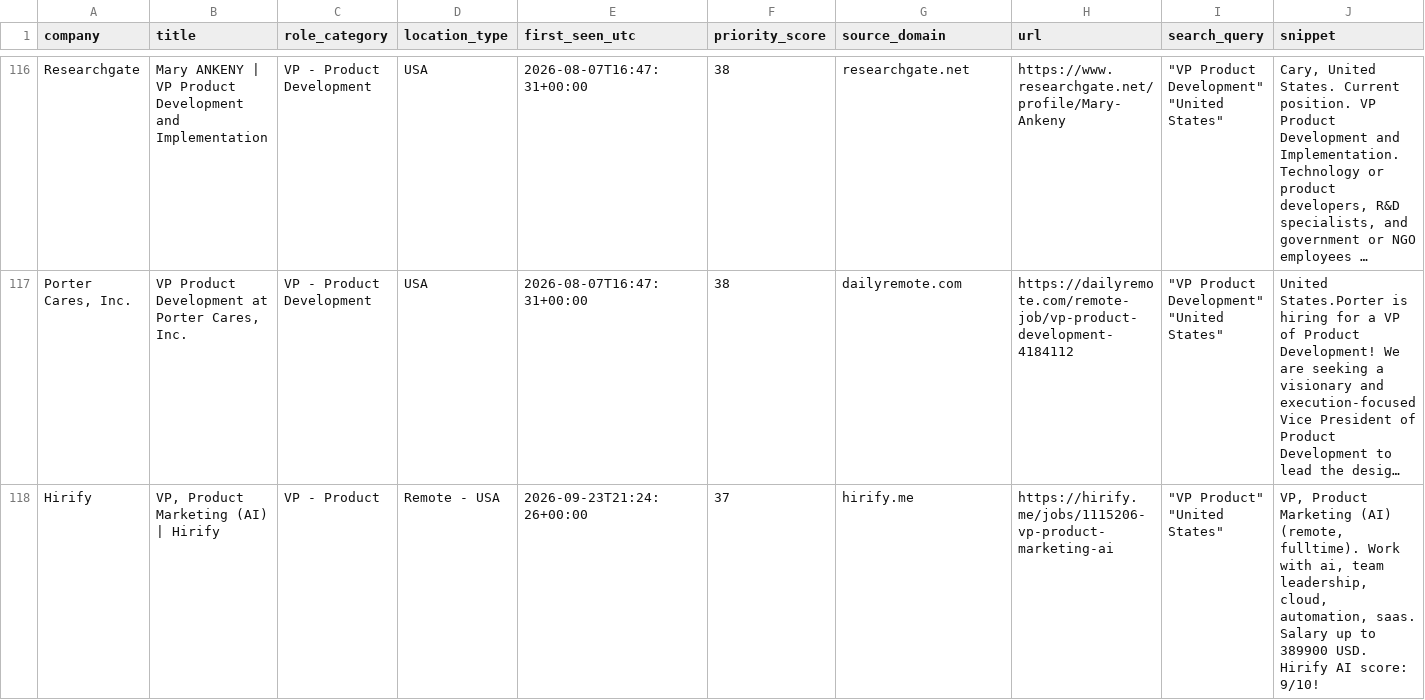
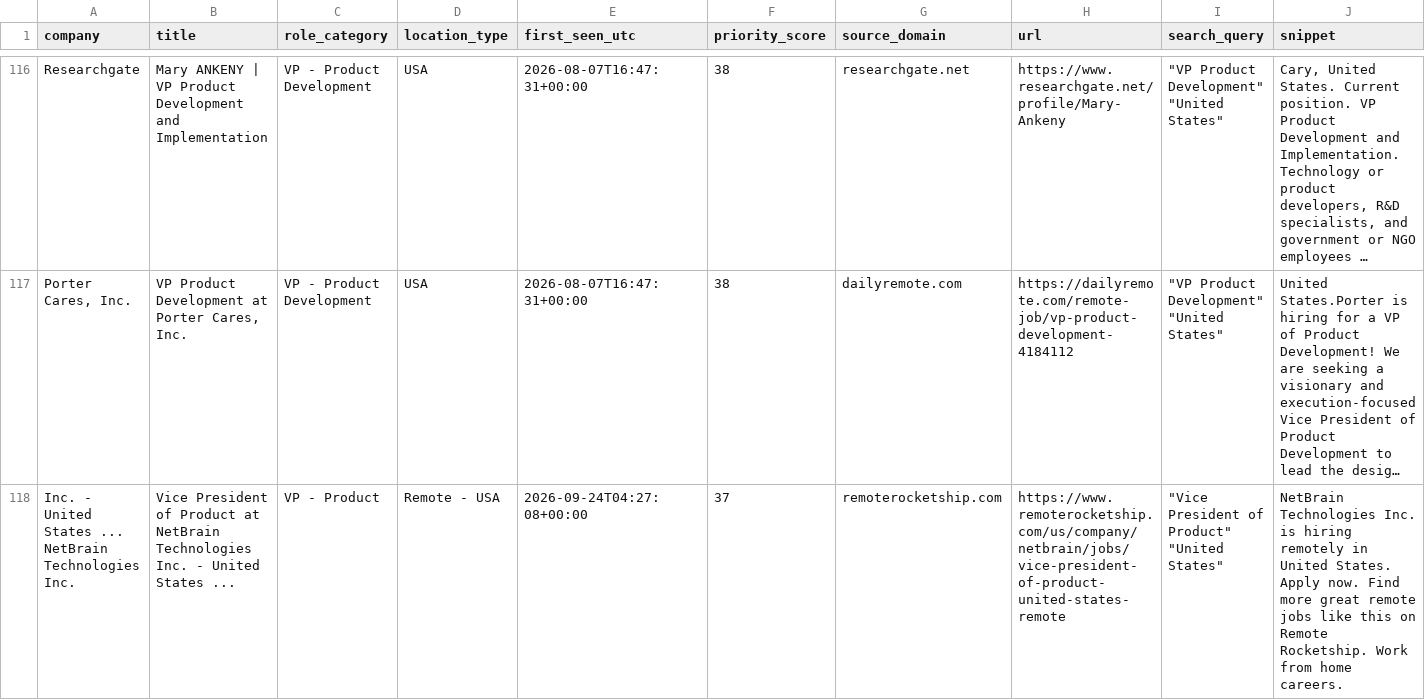
Before and after one commit to nycitydrew-collab/product-leadership-job-finder, a CSV file: jobs.csv, drawn as a sheet; only a part is shown, gaps mark what is left out; the shorter side is filled out with more unchanged rows; long unchanged cells end in …; the diff covers the shown part only; the diff names each change by its address in the sheet, - before the commit and + after, or states it on an @@ line.

```diff
--- a/jobs.csv
+++ b/jobs.csv
+row 118: Inc. - United States ... NetBrain Technologies Inc. | Vice President of Product at NetBrain Technologies Inc. - United States ... | VP - Product | Remote - USA | 2026-09-24T04:27:08+00:00 | 37 | remoterocketship.com | https://www.remoterocketship.com/us/company/netbrain/jobs/vice-president-of-product-united-states-remote | "Vice President of Product" "United States" | NetBrain Technologies Inc. is hiring remotely in United States. Apply now. Find more great remote jobs like this on Remote Rocketship. Work from home careers.
```
Also changed, not shown: 6 added rows elsewhere in this file.
